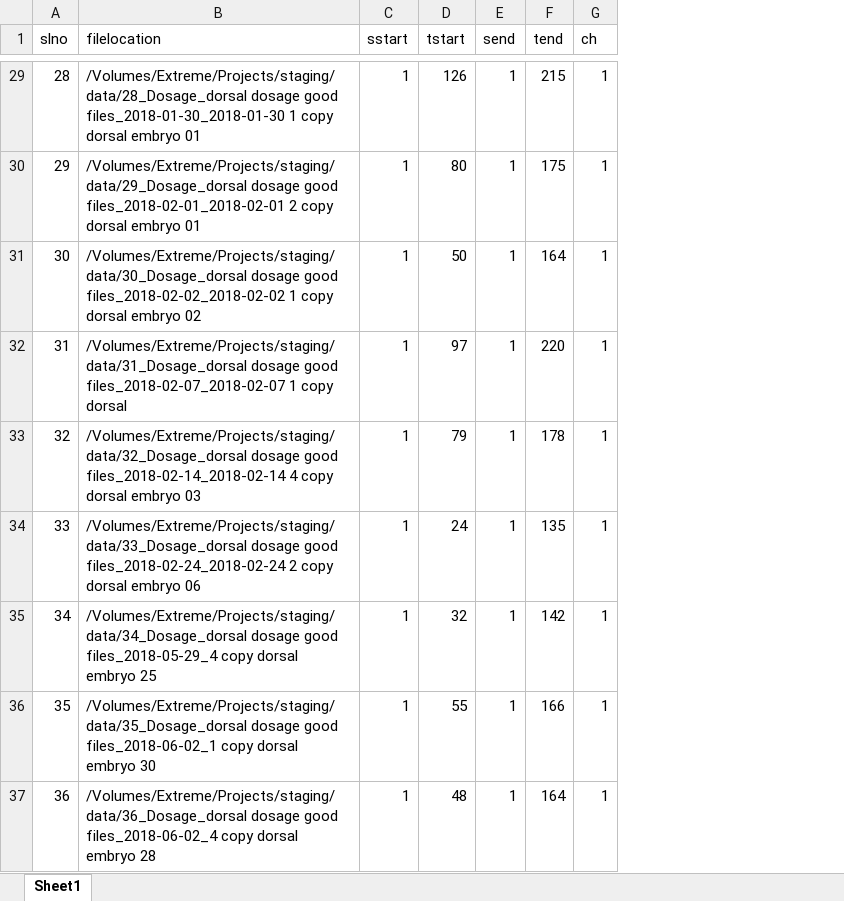
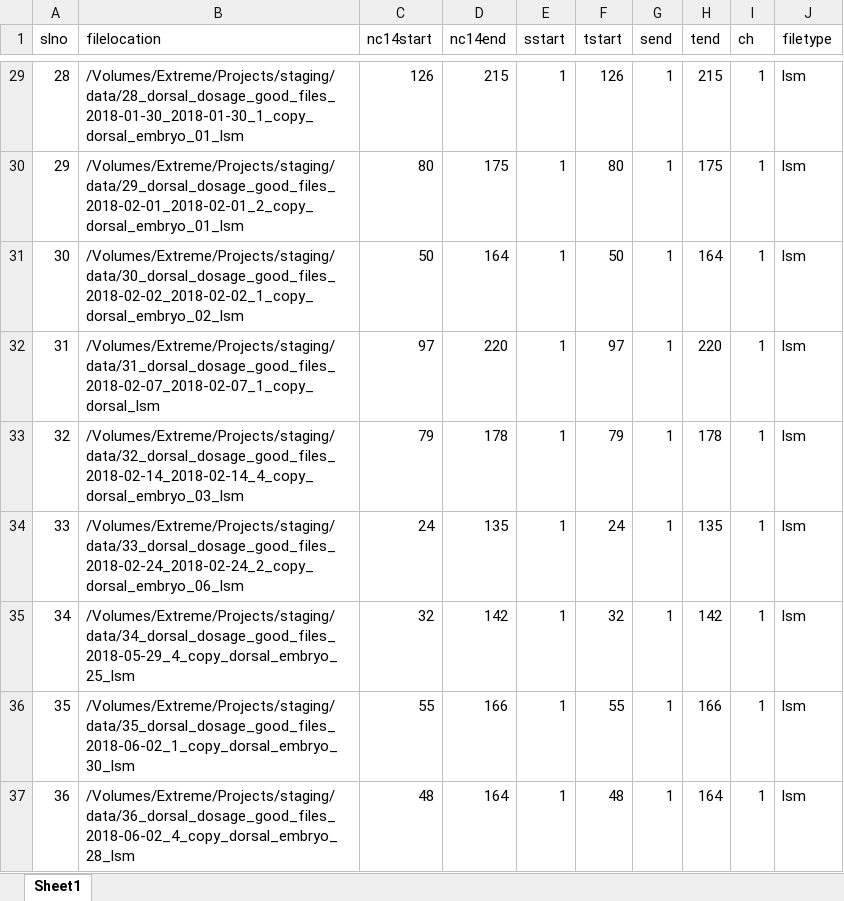
Before and after one commit to prasadbandodkar/Staging_Drosophila_Embryos, an Excel workbook: Xls/data.xlsx, sheet Sheet1, drawn as a sheet; only a part is shown, gaps mark what is left out; values as stored, in another font and other column widths than the file's, no borders; the diff covers the shown part only; the diff names each change by its address in the sheet, - before the commit and + after, or states it on an @@ line.

```diff
--- a/Xls/data.xlsx (sheet Sheet1)
+++ b/Xls/data.xlsx (sheet Sheet1)
+column C (nc14start), rows 29-37: 126 | 80 | 50 | 97 | 79 | 24 | 32 | 55 | 48
+column D (nc14end), rows 29-37: 215 | 175 | 164 | 220 | 178 | 135 | 142 | 166 | 164
+column J (filetype), rows 29-37: all lsm
-B29 (filelocation): /Volumes/Extreme/Projects/staging/data/28_Dosage_dorsal dosage good files_2018-01-30_2018-01-30 1 copy dorsal embryo 01
+B29 (filelocation): /Volumes/Extreme/Projects/staging/data/28_dorsal_dosage_good_files_2018-01-30_2018-01-30_1_copy_dorsal_embryo_01_lsm
-B30 (filelocation): /Volumes/Extreme/Projects/staging/data/29_Dosage_dorsal dosage good files_2018-02-01_2018-02-01 2 copy dorsal embryo 01
+B30 (filelocation): /Volumes/Extreme/Projects/staging/data/29_dorsal_dosage_good_files_2018-02-01_2018-02-01_2_copy_dorsal_embryo_01_lsm
-B31 (filelocation): /Volumes/Extreme/Projects/staging/data/30_Dosage_dorsal dosage good files_2018-02-02_2018-02-02 1 copy dorsal embryo 02
+B31 (filelocation): /Volumes/Extreme/Projects/staging/data/30_dorsal_dosage_good_files_2018-02-02_2018-02-02_1_copy_dorsal_embryo_02_lsm
-B32 (filelocation): /Volumes/Extreme/Projects/staging/data/31_Dosage_dorsal dosage good files_2018-02-07_2018-02-07 1 copy dorsal
+B32 (filelocation): /Volumes/Extreme/Projects/staging/data/31_dorsal_dosage_good_files_2018-02-07_2018-02-07_1_copy_dorsal_lsm
-B33 (filelocation): /Volumes/Extreme/Projects/staging/data/32_Dosage_dorsal dosage good files_2018-02-14_2018-02-14 4 copy dorsal embryo 03
+B33 (filelocation): /Volumes/Extreme/Projects/staging/data/32_dorsal_dosage_good_files_2018-02-14_2018-02-14_4_copy_dorsal_embryo_03_lsm
-B34 (filelocation): /Volumes/Extreme/Projects/staging/data/33_Dosage_dorsal dosage good files_2018-02-24_2018-02-24 2 copy dorsal embryo 06
+B34 (filelocation): /Volumes/Extreme/Projects/staging/data/33_dorsal_dosage_good_files_2018-02-24_2018-02-24_2_copy_dorsal_embryo_06_lsm
-B35 (filelocation): /Volumes/Extreme/Projects/staging/data/34_Dosage_dorsal dosage good files_2018-05-29_4 copy dorsal embryo 25
+B35 (filelocation): /Volumes/Extreme/Projects/staging/data/34_dorsal_dosage_good_files_2018-05-29_4_copy_dorsal_embryo_25_lsm
-B36 (filelocation): /Volumes/Extreme/Projects/staging/data/35_Dosage_dorsal dosage good files_2018-06-02_1 copy dorsal embryo 30
+B36 (filelocation): /Volumes/Extreme/Projects/staging/data/35_dorsal_dosage_good_files_2018-06-02_1_copy_dorsal_embryo_30_lsm
-B37 (filelocation): /Volumes/Extreme/Projects/staging/data/36_Dosage_dorsal dosage good files_2018-06-02_4 copy dorsal embryo 28
+B37 (filelocation): /Volumes/Extreme/Projects/staging/data/36_dorsal_dosage_good_files_2018-06-02_4_copy_dorsal_embryo_28_lsm
```
Also changed, not shown: 27 edited cells elsewhere in this sheet, Xls/img.xlsx, Xls/raw.xlsx, 5 other files.
